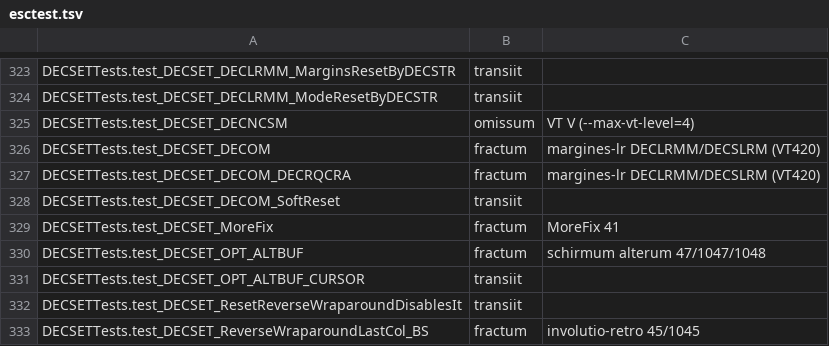
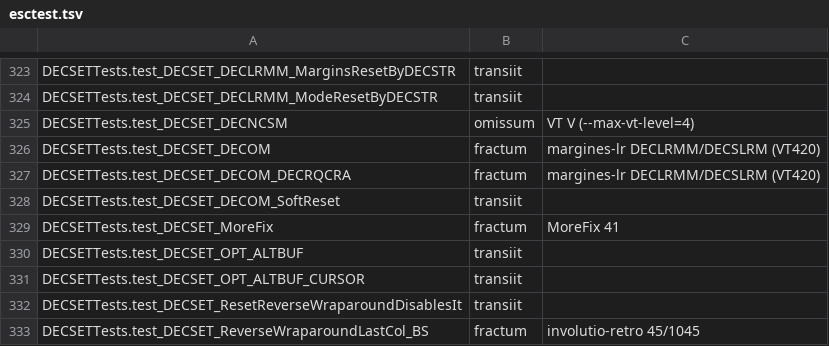
Before and after one commit to farant/rhubarb, a TSV file: probationes/fixa/aemulator/esctest.tsv, drawn as a sheet; only a part is shown, gaps mark what is left out; the diff covers the shown part only.

```diff
--- a/probationes/fixa/aemulator/esctest.tsv
+++ b/probationes/fixa/aemulator/esctest.tsv
@@ -329,3 +329,3 @@ DECSETTests.test_DECSET_DECOM_SoftReset	transiit
 DECSETTests.test_DECSET_MoreFix	fractum	MoreFix 41
-DECSETTests.test_DECSET_OPT_ALTBUF	fractum	schirmum alterum 47/1047/1048
+DECSETTests.test_DECSET_OPT_ALTBUF	transiit	
 DECSETTests.test_DECSET_OPT_ALTBUF_CURSOR	transiit	
```
Also changed, not shown: 56 edited cells elsewhere in this file, 8 other files.
